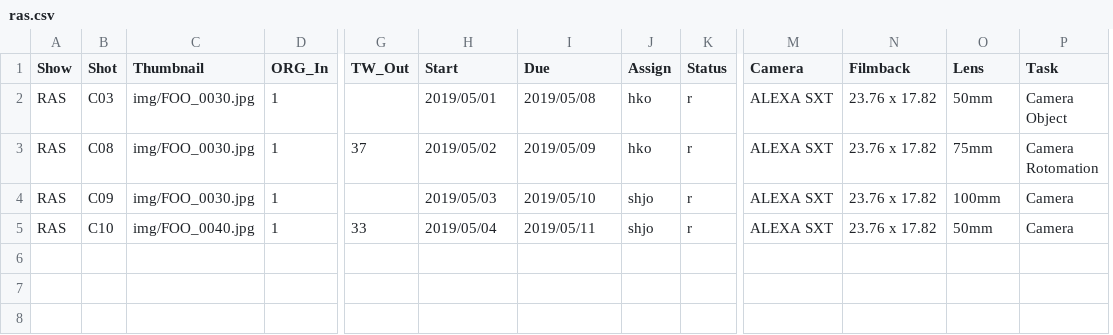
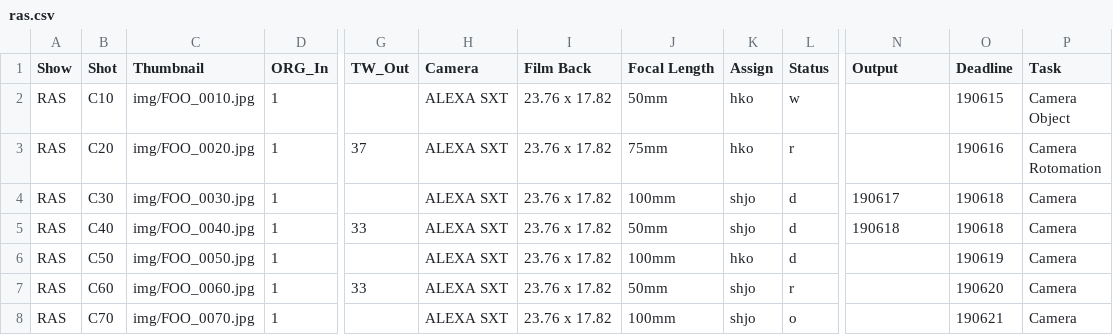
Before and after one commit to 75mm-studio/koi, a CSV file: data/show/ras.csv, drawn as a sheet; only a part is shown, gaps mark what is left out; removed rows and columns are numbered as before the commit, all else as after; rows hold the shown columns only; the diff names each change by its address in the sheet, - before the commit and + after, or states it on an @@ line.

```diff
--- a/data/show/ras.csv
+++ b/data/show/ras.csv
+column J (Focal Length), rows 2-5: 50mm | 75mm | 100mm | 50mm
-column M (Camera), rows 2-5: all ALEXA SXT
-H1: Start
+H1: Camera
-I1: Due
+I1: Film Back
-N1: Filmback
+N1: Output
-O1: Lens
+O1: Deadline
-B2 (Shot): C03
+B2 (Shot): C10
-C2 (Thumbnail): img/FOO_0030.jpg
+C2 (Thumbnail): img/FOO_0010.jpg
-H2 (Camera): 2019/05/01
+H2 (Camera): ALEXA SXT
-I2 (Film Back): 2019/05/08
+I2 (Film Back): 23.76 x 17.82
-L2 (Status): r
+L2 (Status): w
-N2:N3 (Output): 23.76 x 17.82
+N2:N3 (Output): (empty)
-O2 (Deadline): 50mm
+O2 (Deadline): 190615
-B3 (Shot): C08
+B3 (Shot): C20
-C3 (Thumbnail): img/FOO_0030.jpg
+C3 (Thumbnail): img/FOO_0020.jpg
-H3 (Camera): 2019/05/02
+H3 (Camera): ALEXA SXT
-I3 (Film Back): 2019/05/09
+I3 (Film Back): 23.76 x 17.82
-O3 (Deadline): 75mm
+O3 (Deadline): 190616
-B4 (Shot): C09
+B4 (Shot): C30
-H4 (Camera): 2019/05/03
+H4 (Camera): ALEXA SXT
-I4 (Film Back): 2019/05/10
+I4 (Film Back): 23.76 x 17.82
-L4:L5 (Status): r
+L4:L5 (Status): d
-N4 (Output): 23.76 x 17.82
+N4 (Output): 190617
-O4 (Deadline): 100mm
+O4 (Deadline): 190618
-B5 (Shot): C10
+B5 (Shot): C40
-H5 (Camera): 2019/05/04
+H5 (Camera): ALEXA SXT
-I5 (Film Back): 2019/05/11
+I5 (Film Back): 23.76 x 17.82
-N5 (Output): 23.76 x 17.82
+N5 (Output): 190618
-O5 (Deadline): 50mm
+O5 (Deadline): 190618
+row 6: RAS | C50 | img/FOO_0050.jpg | 1 |  | ALEXA SXT | 23.76 x 17.82 | 100mm | hko | d |  | 190619 | Camera
+row 7: RAS | C60 | img/FOO_0060.jpg | 1 | 33 | ALEXA SXT | 23.76 x 17.82 | 50mm | shjo | r |  | 190620 | Camera
+row 8: RAS | C70 | img/FOO_0070.jpg | 1 |  | ALEXA SXT | 23.76 x 17.82 | 100mm | shjo | o |  | 190621 | Camera
```
Also changed, not shown: 2 other files.
